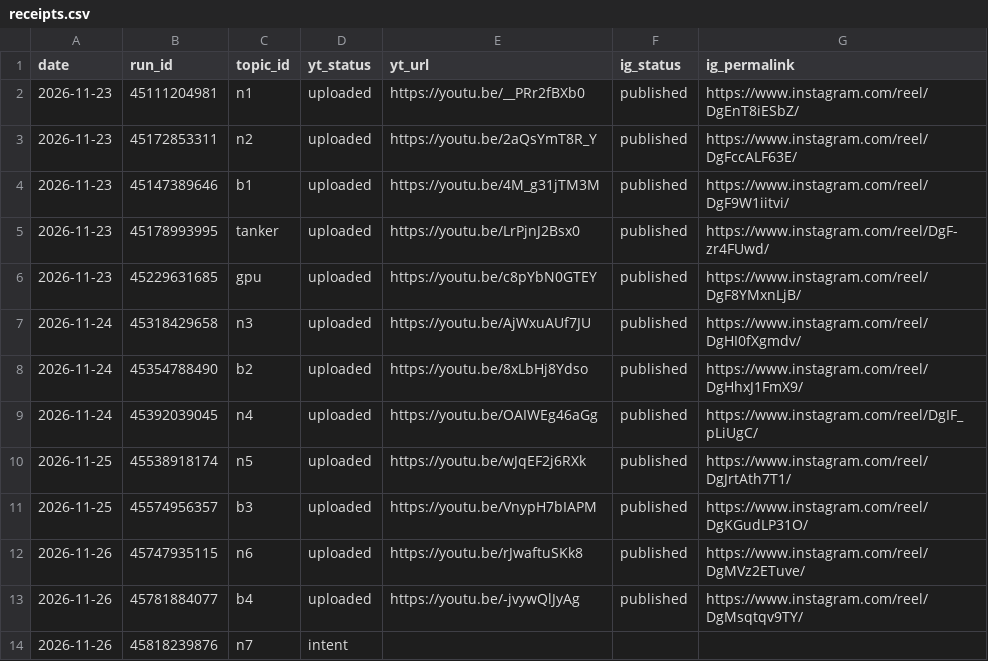
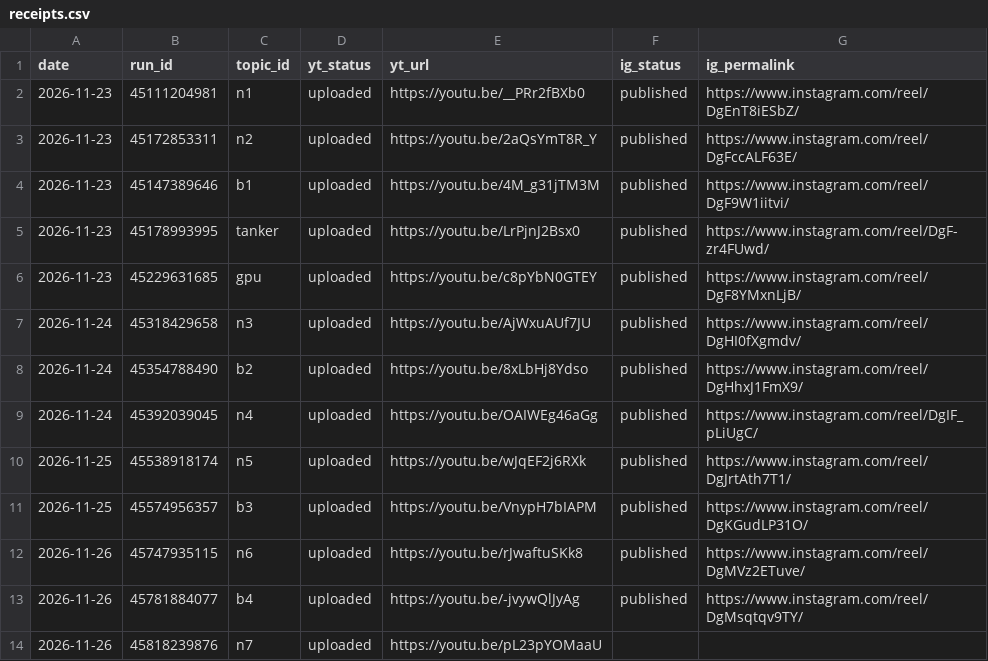
Before and after one commit to Genrec-Community/youtube-shorts-automation, a CSV file: state/receipts.csv, drawn as a sheet.

```diff
--- a/state/receipts.csv
+++ b/state/receipts.csv
@@ -13,2 +13,2 @@ date,run_id,topic_id,yt_status,yt_url,ig_status,ig_permalink
 2026-11-26,45781884077,b4,uploaded,https://youtu.be/-jvywQlJyAg,published,https://www.instagram.com/reel/DgMsqtqv9TY/
-2026-11-26,45818239876,n7,intent,,,
+2026-11-26,45818239876,n7,uploaded,https://youtu.be/pL23pYOMaaU,,
```
